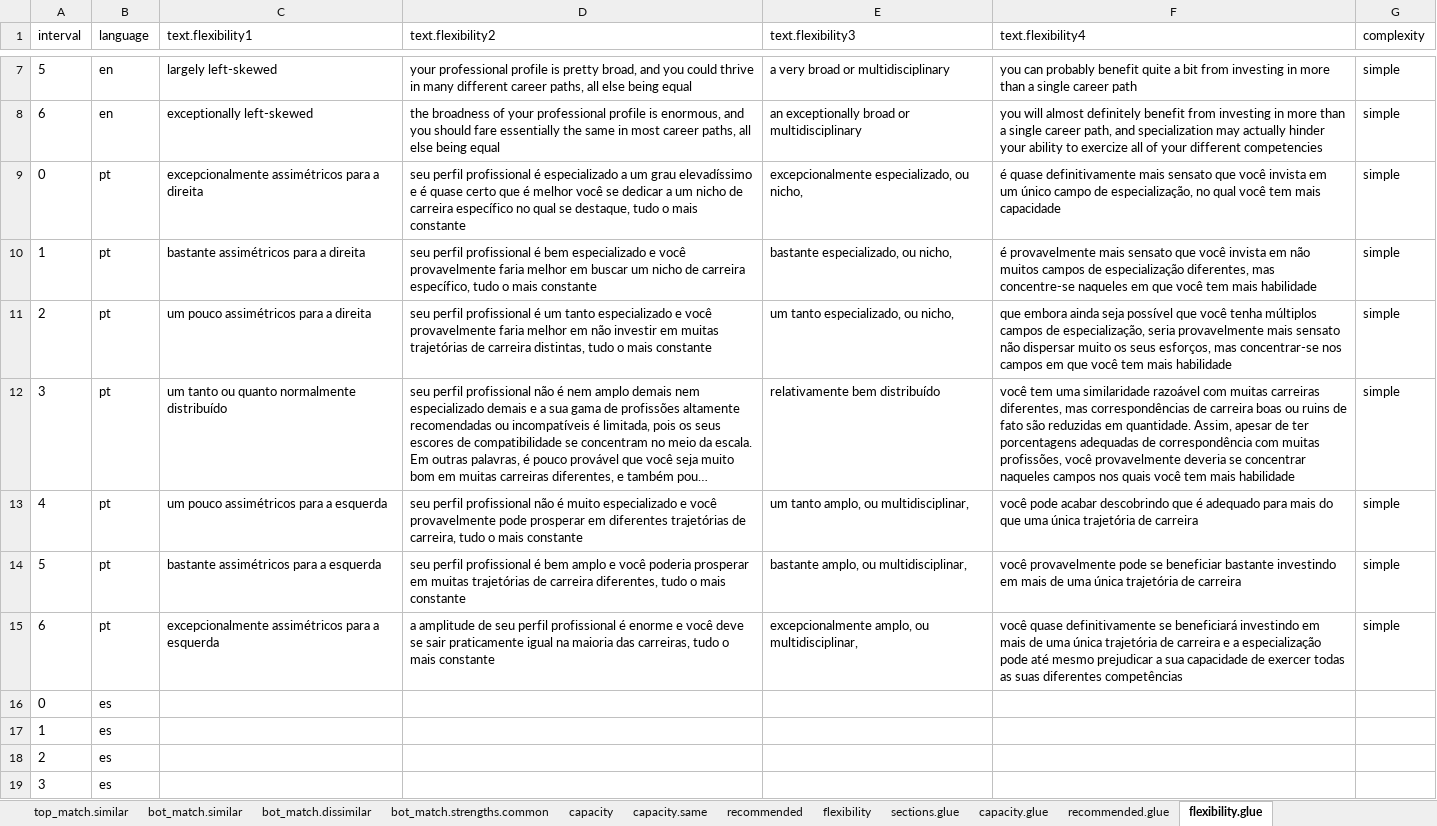
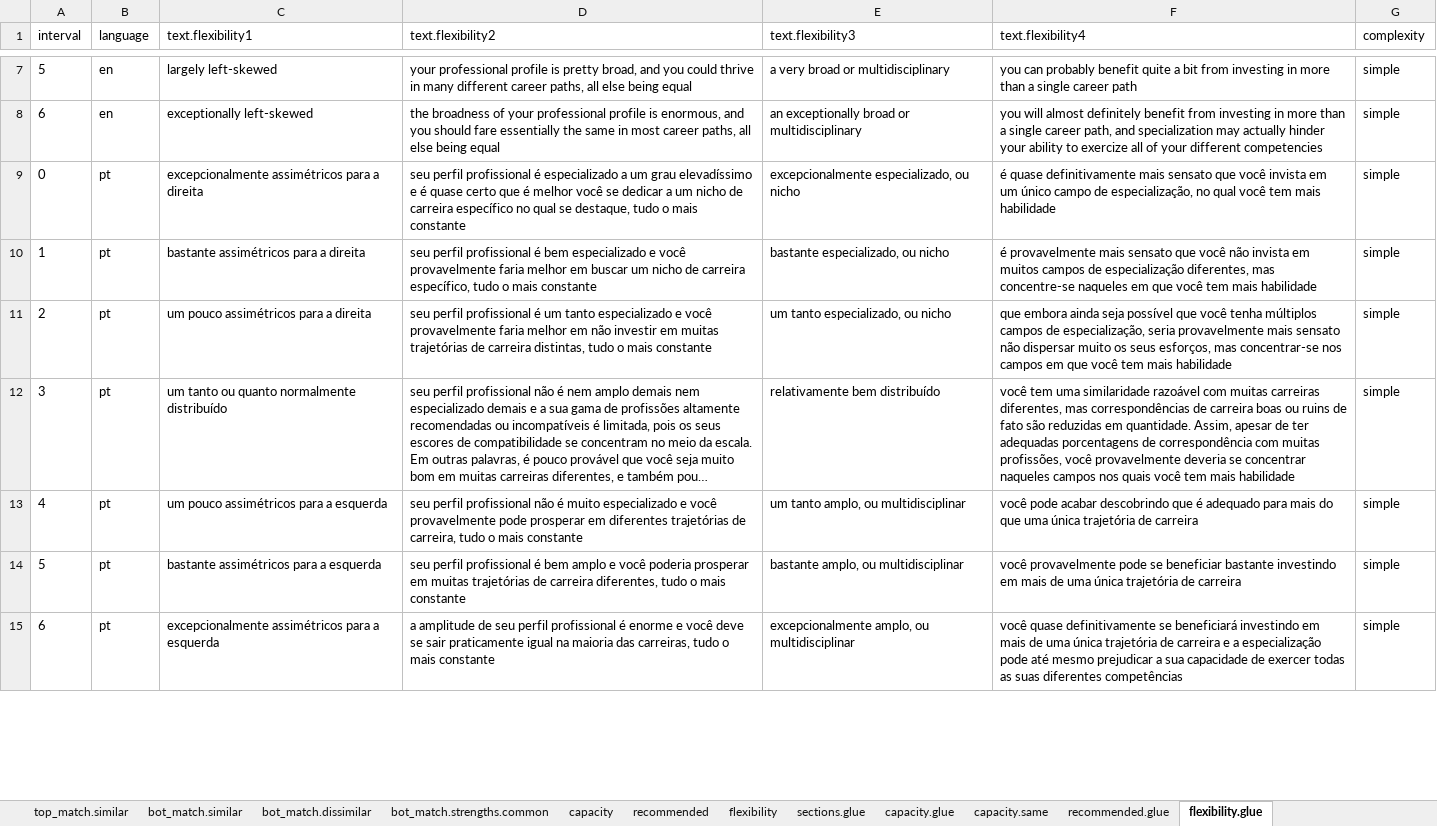
Before and after one commit to CaoBittencourt/atlas-career-guide, an Excel workbook: Reports/Matching Report/career_finder_report2.xlsx, sheet flexibility.glue, drawn as a sheet; only a part is shown, gaps mark what is left out; long unchanged cells end in …; values as stored, in another font and other column widths than the file's, no borders; charts and pictures not drawn; removed rows and columns are numbered as before the commit, all else as after; the diff covers the shown part only; the diff names each change by its address in the sheet, - before the commit and + after, or states it on an @@ line.

Commit message:
en pt es complete texts
to do: chart labels, new charts

```diff
--- a/Reports/Matching Report/career_finder_report2.xlsx (sheet flexibility.glue)
+++ b/Reports/Matching Report/career_finder_report2.xlsx (sheet flexibility.glue)
@@ sheet tab order changed: top_match.similar | bot_match.similar | bot_match.dissimilar | bot_match.strengths.common | capacity | recommended | flexibility | sections.glue | capacity.glue | capacity.same | recommended.glue | flexibility.glue @@
-E9 (text.flexibility3): excepcionalmente especializado, ou nicho,
+E9 (text.flexibility3): excepcionalmente especializado, ou nicho
-F9 (text.flexibility4): …tem mais capacidade
+F9 (text.flexibility4): …tem mais habilidade
-E10 (text.flexibility3): bastante especializado, ou nicho,
+E10 (text.flexibility3): bastante especializado, ou nicho
-F10 (text.flexibility4): …que você invista em não muitos campos…
+F10 (text.flexibility4): …que você não invista em muitos campos…
-E11 (text.flexibility3): um tanto especializado, ou nicho,
+E11 (text.flexibility3): um tanto especializado, ou nicho
-F12 (text.flexibility4): …de ter porcentagens adequadas de correspondência…
+F12 (text.flexibility4): …de ter adequadas porcentagens de correspondência…
-E13 (text.flexibility3): um tanto amplo, ou multidisciplinar,
+E13 (text.flexibility3): um tanto amplo, ou multidisciplinar
-E14 (text.flexibility3): bastante amplo, ou multidisciplinar,
+E14 (text.flexibility3): bastante amplo, ou multidisciplinar
-E15 (text.flexibility3): excepcionalmente amplo, ou multidisciplinar,
+E15 (text.flexibility3): excepcionalmente amplo, ou multidisciplinar
-row 16: 0 | es
-row 17: 1 | es
-row 18: 2 | es
-row 19: 3 | es
```
Also changed, not shown: 7 added rows, 3 removed rows and 1 edited cell elsewhere in this sheet, sheet sections.glue, sheet bot_match.dissimilar, sheet top_match.similar, sheet recommended.glue, sheet bot_match.strengths.common, sheet capacity.glue, 8 more sheets, other sheet tabs, hidden cells, 2 other files.
